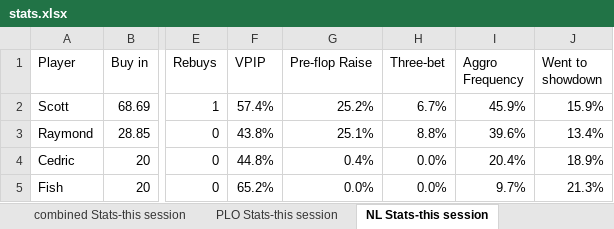
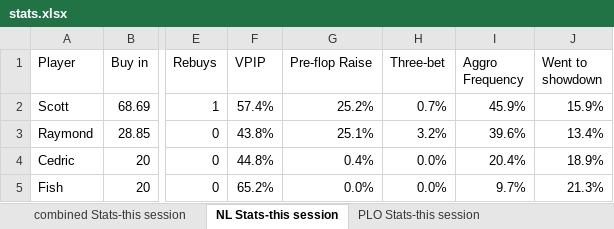
Before and after one commit to ibnerd007/Poker-Stats, an Excel workbook: Outputs/stats.xlsx, sheet NL Stats-this session, drawn as a sheet; only a part is shown, gaps mark what is left out; values as stored, in another font and other column widths than the file's, no borders; charts and pictures not drawn; the diff names each change by its address in the sheet, - before the commit and + after, or states it on an @@ line.

```diff
--- a/Outputs/stats.xlsx (sheet NL Stats-this session)
+++ b/Outputs/stats.xlsx (sheet NL Stats-this session)
@@ sheet tab order changed: combined Stats-this session | NL Stats-this session | PLO Stats-this session @@
-H2 (Three-bet): 6.7%
+H2 (Three-bet): 0.7%
-H3 (Three-bet): 8.8%
+H3 (Three-bet): 3.2%
```
Also changed, not shown: sheet combined Stats-this session, charts or pictures, Outputs/net_over_time_avg.xlsx, Outputs/net_over_time_raw.xlsx, 5 other files.
